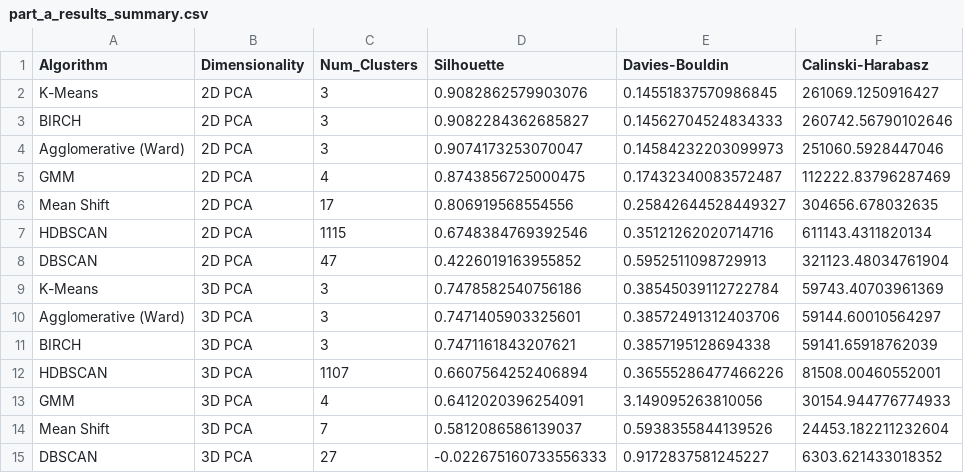
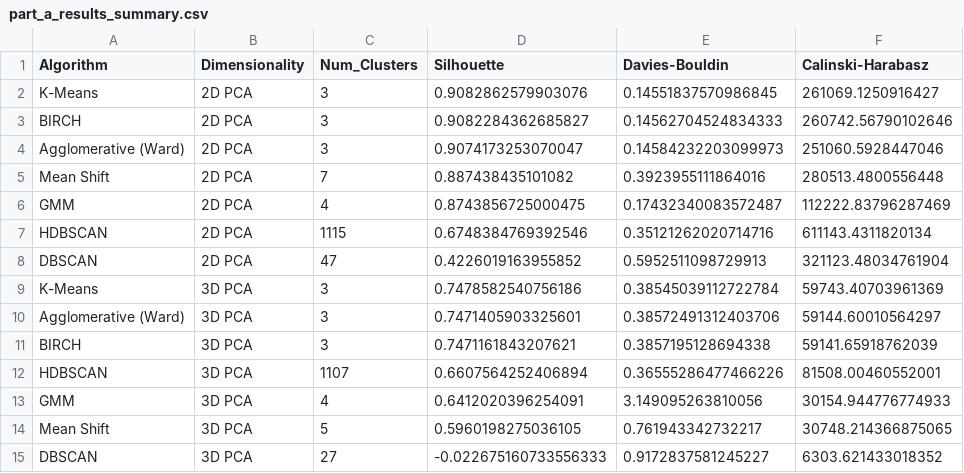
Before and after one commit to BryanTheLai/MLAssignment-ClusteringV2, a CSV file: MachineLearningAssignment/data_preprocessing/part_b_inputs/part_a_results_summary.csv, drawn as a sheet.

```diff
--- a/MachineLearningAssignment/data_preprocessing/part_b_inputs/part_a_results_summary.csv
+++ b/MachineLearningAssignment/data_preprocessing/part_b_inputs/part_a_results_summary.csv
@@ -4,4 +4,4 @@ BIRCH,2D PCA,3,0.9082284362685827,0.14562704524834333,260742.56790102646
 Agglomerative (Ward),2D PCA,3,0.9074173253070047,0.14584232203099973,251060.5928447046
+Mean Shift,2D PCA,7,0.887438435101082,0.3923955111864016,280513.4800556448
 GMM,2D PCA,4,0.8743856725000475,0.17432340083572487,112222.83796287469
-Mean Shift,2D PCA,17,0.806919568554556,0.25842644528449327,304656.678032635
 HDBSCAN,2D PCA,1115,0.6748384769392546,0.35121262020714716,611143.4311820134
@@ -13,3 +13,3 @@ HDBSCAN,3D PCA,1107,0.6607564252406894,0.36555286477466226,81508.00460552001
 GMM,3D PCA,4,0.6412020396254091,3.149095263810056,30154.944776774933
-Mean Shift,3D PCA,7,0.5812086586139037,0.5938355844139526,24453.182211232604
+Mean Shift,3D PCA,5,0.5960198275036105,0.761943342732217,30748.214366875065
 DBSCAN,3D PCA,27,-0.022675160733556333,0.9172837581245227,6303.621433018352
```
Also changed, not shown: 12 other files.
